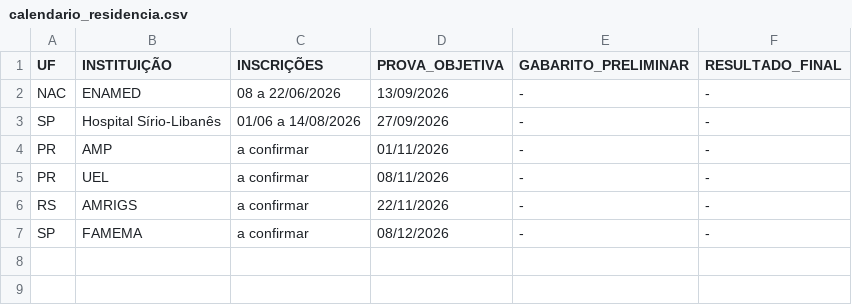
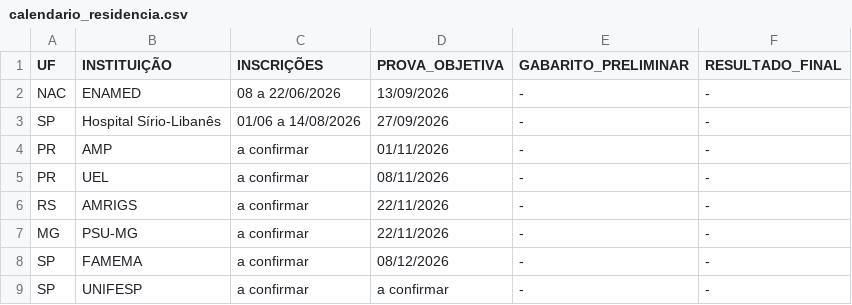
Before and after one commit to cadeteafya/calendario-provas, a CSV file: data/calendario_residencia.csv, drawn as a sheet.

```diff
--- a/data/calendario_residencia.csv
+++ b/data/calendario_residencia.csv
@@ -6,2 +6,4 @@ PR,UEL,a confirmar,08/11/2026,-,-
 RS,AMRIGS,a confirmar,22/11/2026,-,-
+MG,PSU-MG,a confirmar,22/11/2026,-,-
 SP,FAMEMA,a confirmar,08/12/2026,-,-
+SP,UNIFESP,a confirmar,a confirmar,-,-
```
Also changed, not shown: 2 other files.
